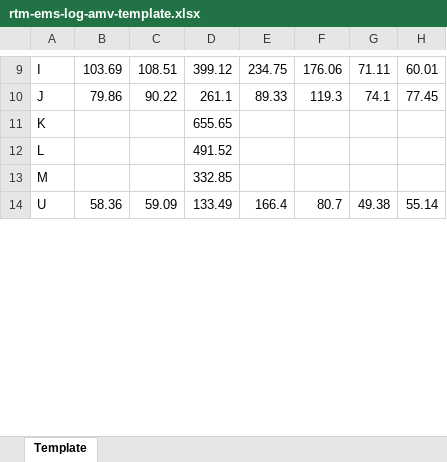
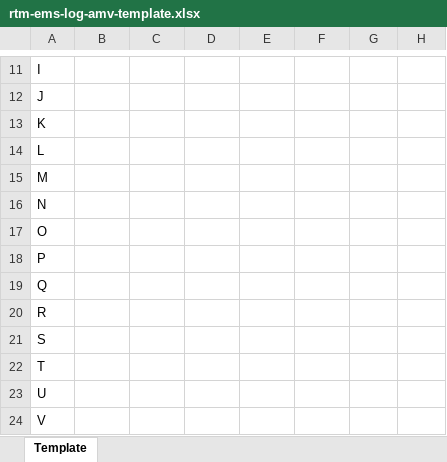
Before and after one commit to bcgov/nr-lexis, an Excel workbook: frontend/public/templates/rtm-ems-log-amv-template.xlsx, sheet Template, drawn as a sheet; only a part is shown, gaps mark what is left out; values as stored, in another font and other column widths than the file's, no borders; addresses are those after the commit; the diff covers the shown part only; the diff names each change by its address in the sheet, - before the commit and + after, or states it on an @@ line.

```diff
--- a/frontend/public/templates/rtm-ems-log-amv-template.xlsx (sheet Template)
+++ b/frontend/public/templates/rtm-ems-log-amv-template.xlsx (sheet Template)
-B11: 103.69
+B11: (empty)
-C11: 108.51
+C11: (empty)
-D11: 399.12
+D11: (empty)
-E11: 234.75
+E11: (empty)
-F11: 176.06
+F11: (empty)
-G11: 71.11
+G11: (empty)
-H11: 60.01
+H11: (empty)
-B12: 79.86
+B12: (empty)
-C12: 90.22
+C12: (empty)
-D12: 261.1
+D12: (empty)
-E12: 89.33
+E12: (empty)
-F12: 119.3
+F12: (empty)
-G12: 74.1
+G12: (empty)
-H12: 77.45
+H12: (empty)
-D13: 655.65
+D13: (empty)
-D14: 491.52
+D14: (empty)
-D15: 332.85
+D15: (empty)
+row 16: N
+row 17: O
+row 18: P
+row 19: Q
+row 20: R
+row 21: S
+row 22: T
-B23: 58.36
+B23: (empty)
-C23: 59.09
+C23: (empty)
-D23: 133.49
+D23: (empty)
-E23: 166.4
+E23: (empty)
-F23: 80.7
+F23: (empty)
-G23: 49.38
+G23: (empty)
-H23: 55.14
+H23: (empty)
+row 24: V
```
Also changed, not shown: 10 added rows, 2 removed rows and 45 edited cells elsewhere in this sheet, 12 other files.
